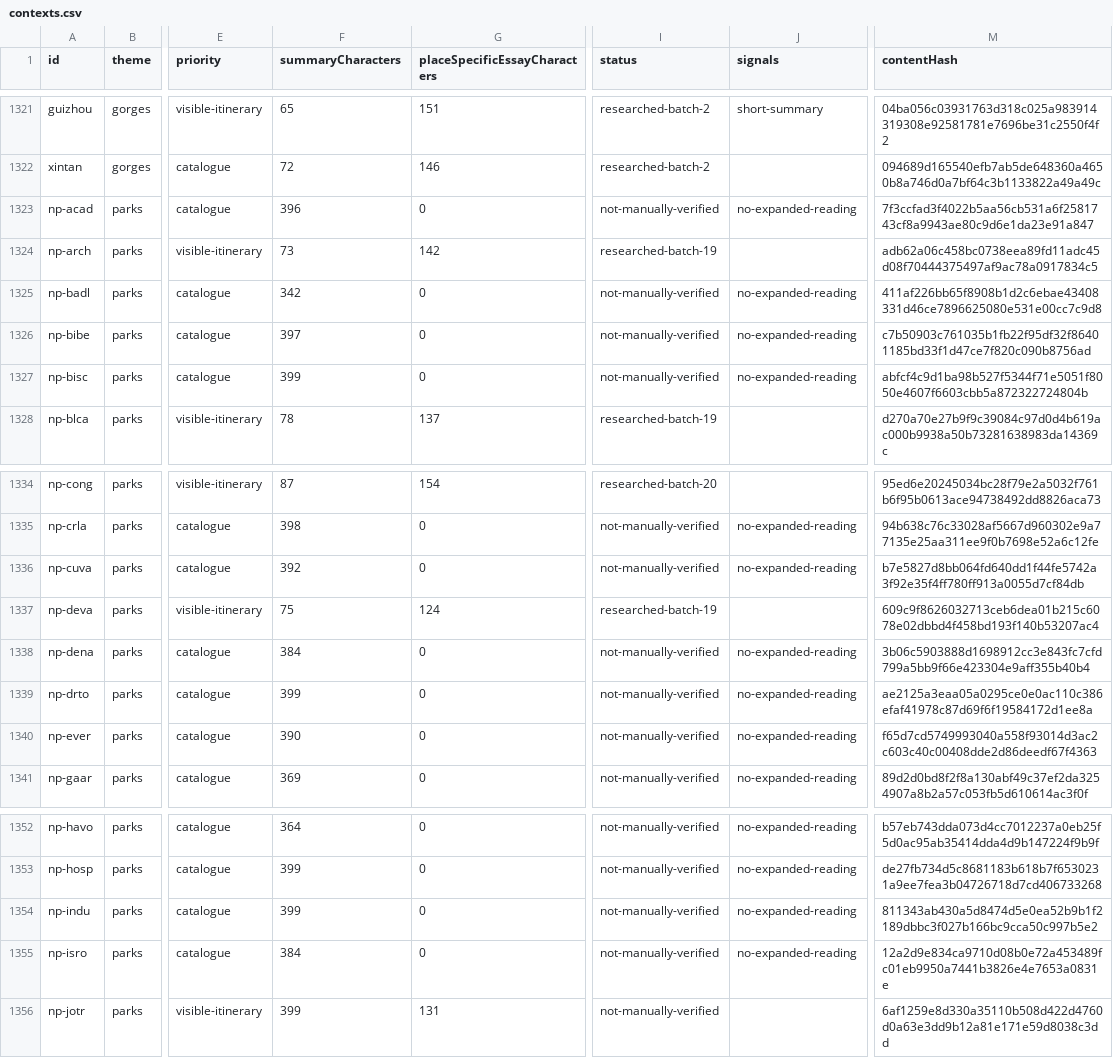
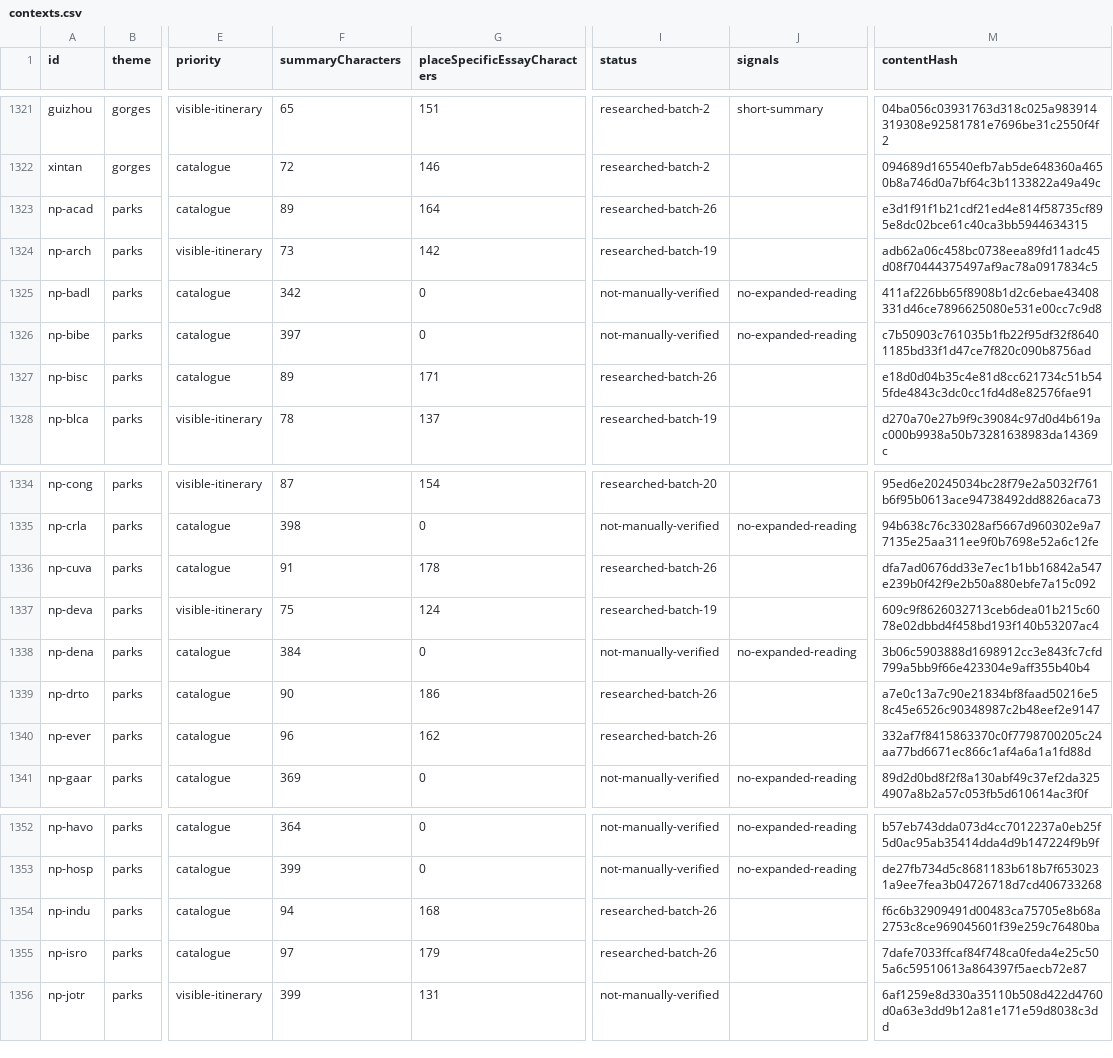
Before and after one commit to raeqi/world-travel-map, a CSV file: qa/content-quality/contexts.csv, drawn as a sheet; only a part is shown, gaps mark what is left out; the diff covers the shown part only; the diff names each change by its address in the sheet, - before the commit and + after, or states it on an @@ line.

Commit message:
Research ten visible coastal and freshwater park catalogue gaps

```diff
--- a/qa/content-quality/contexts.csv
+++ b/qa/content-quality/contexts.csv
-F1323 (summaryCharacters): 396
+F1323 (summaryCharacters): 89
-G1323 (placeSpecificEssayCharacters): 0
+G1323 (placeSpecificEssayCharacters): 164
-I1323 (status): not-manually-verified
+I1323 (status): researched-batch-26
-J1323 (signals): no-expanded-reading
+J1323 (signals): (empty)
-M1323 (contentHash): 7f3ccfad3f4022b5aa56cb531a6f2581743cf8a9943ae80c9d6e1da23e91a847
+M1323 (contentHash): e3d1f91f1b21cdf21ed4e814f58735cf895e8dc02bce61c40ca3bb5944634315
-F1327 (summaryCharacters): 399
+F1327 (summaryCharacters): 89
-G1327 (placeSpecificEssayCharacters): 0
+G1327 (placeSpecificEssayCharacters): 171
-I1327 (status): not-manually-verified
+I1327 (status): researched-batch-26
-J1327 (signals): no-expanded-reading
+J1327 (signals): (empty)
-M1327 (contentHash): abfcf4c9d1ba98b527f5344f71e5051f8050e4607f6603cbb5a872322724804b
+M1327 (contentHash): e18d0d04b35c4e81d8cc621734c51b545fde4843c3dc0cc1fd4d8e82576fae91
-F1336 (summaryCharacters): 392
+F1336 (summaryCharacters): 91
-G1336 (placeSpecificEssayCharacters): 0
+G1336 (placeSpecificEssayCharacters): 178
-I1336 (status): not-manually-verified
+I1336 (status): researched-batch-26
-J1336 (signals): no-expanded-reading
+J1336 (signals): (empty)
-M1336 (contentHash): b7e5827d8bb064fd640dd1f44fe5742a3f92e35f4ff780ff913a0055d7cf84db
+M1336 (contentHash): dfa7ad0676dd33e7ec1b1bb16842a547e239b0f42f9e2b50a880ebfe7a15c092
-F1339 (summaryCharacters): 399
+F1339 (summaryCharacters): 90
-G1339 (placeSpecificEssayCharacters): 0
+G1339 (placeSpecificEssayCharacters): 186
-I1339:I1340 (status): not-manually-verified
+I1339:I1340 (status): researched-batch-26
-J1339:J1340 (signals): no-expanded-reading
+J1339:J1340 (signals): (empty)
-M1339 (contentHash): ae2125a3eaa05a0295ce0e0ac110c386efaf41978c87d69f6f19584172d1ee8a
+M1339 (contentHash): a7e0c13a7c90e21834bf8faad50216e58c45e6526c90348987c2b48eef2e9147
-F1340 (summaryCharacters): 390
+F1340 (summaryCharacters): 96
-G1340 (placeSpecificEssayCharacters): 0
+G1340 (placeSpecificEssayCharacters): 162
-M1340 (contentHash): f65d7cd5749993040a558f93014d3ac2c603c40c00408dde2d86deedf67f4363
+M1340 (contentHash): 332af7f8415863370c0f7798700205c24aa77bd6671ec866c1af4a6a1a1fd88d
-F1354 (summaryCharacters): 399
+F1354 (summaryCharacters): 94
-G1354 (placeSpecificEssayCharacters): 0
+G1354 (placeSpecificEssayCharacters): 168
-I1354:I1355 (status): not-manually-verified
+I1354:I1355 (status): researched-batch-26
-J1354:J1355 (signals): no-expanded-reading
+J1354:J1355 (signals): (empty)
-M1354 (contentHash): 811343ab430a5d8474d5e0ea52b9b1f2189dbbc3f027b166bc9cca50c997b5e2
+M1354 (contentHash): f6c6b32909491d00483ca75705e8b68a2753c8ce969045601f39e259c76480ba
-F1355 (summaryCharacters): 384
+F1355 (summaryCharacters): 97
-G1355 (placeSpecificEssayCharacters): 0
+G1355 (placeSpecificEssayCharacters): 179
-M1355 (contentHash): 12a2d9e834ca9710d08b0e72a453489fc01eb9950a7441b3826e4e7653a0831e
+M1355 (contentHash): 7dafe7033ffcaf84f748ca0feda4e25c505a6c59510613a864397f5aecb72e87
```
Also changed, not shown: 15 edited cells elsewhere in this file, 14 other files.
